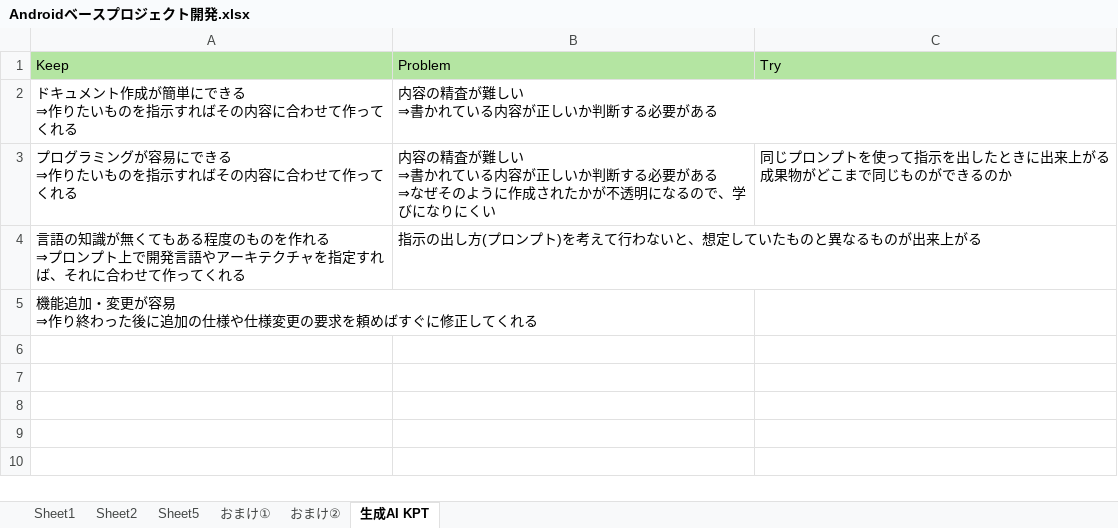
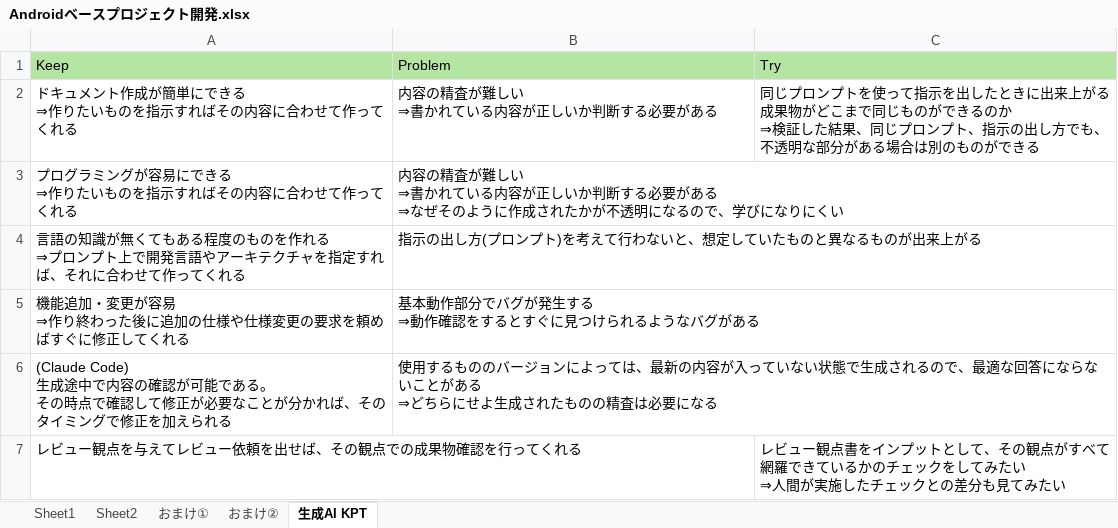
Before and after one commit to shimanukims/android-base, an Excel workbook: Androidベースプロジェクト開発.xlsx, sheet 生成AI KPT, drawn as a sheet; values as stored, in another font and other column widths than the file's, no borders; ↵ is a line break in a cell; the diff names each change by its address in the sheet, - before the commit and + after, or states it on an @@ line.

```diff
--- a/Androidベースプロジェクト開発.xlsx (sheet 生成AI KPT)
+++ b/Androidベースプロジェクト開発.xlsx (sheet 生成AI KPT)
-sheet tab: Sheet5
-C2: (empty)
+C2: 同じプロンプトを使って指示を出したときに出来上がる成果物がどこまで同じものができるのか ↵ ⇒検証した結果、同じプロンプト、指示の出し方でも、不透明な部分がある場合は別のものができる
-C3: 同じプロンプトを使って指示を出したときに出来上がる成果物がどこまで同じものができるのか
+C3: (empty)
-B5: (empty)
+B5: 基本動作部分でバグが発生する ↵ ⇒動作確認をするとすぐに見つけられるようなバグがある
+row 6: (Claude Code) ↵ 生成途中で内容の確認が可能である。 ↵ その時点で確認して修正が必要なことが分かれば、そのタイミングで修正を加えられる | 使用するもののバージョンによっては、最新の内容が入っていない状態で生成されるので、最適な回答にならないことがある ↵ ⇒どちらにせよ生成されたものの精査は必要になる
+row 7: レビュー観点を与えてレビュー依頼を出せば、その観点での成果物確認を行ってくれる |  | レビュー観点書をインプットとして、その観点がすべて網羅できているかのチェックをしてみたい ↵ ⇒人間が実施したチェックとの差分も見てみたい
```
